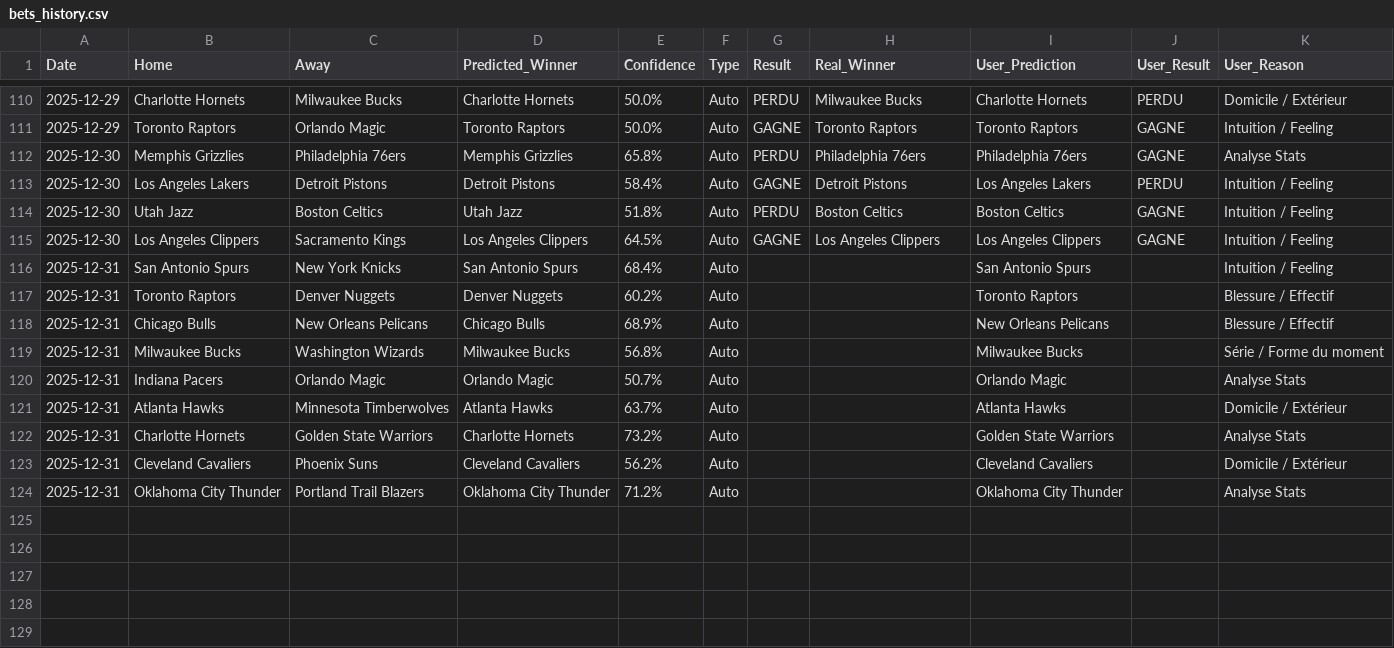
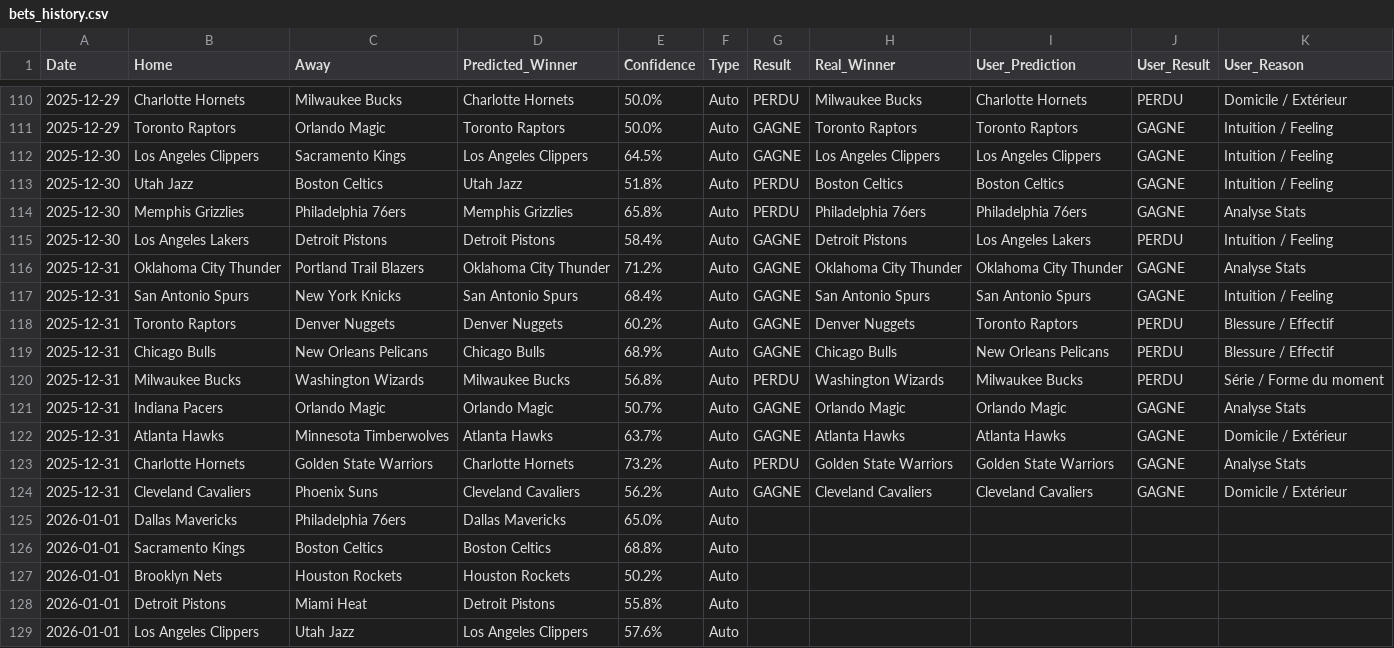
Before and after one commit to ykaraky/nba-agent-predictor, a CSV file: data/bets_history.csv, drawn as a sheet; only a part is shown, gaps mark what is left out; the diff covers the shown part only.

```diff
--- a/data/bets_history.csv
+++ b/data/bets_history.csv
@@ -111,14 +111,19 @@ Date,Home,Away,Predicted_Winner,Confidence,Type,Result,Real_Winner,User_Predicti
 2025-12-29,Toronto Raptors,Orlando Magic,Toronto Raptors,50.0%,Auto,GAGNE,Toronto Raptors,Toronto Raptors,GAGNE,Intuition / Feeling
+2025-12-30,Los Angeles Clippers,Sacramento Kings,Los Angeles Clippers,64.5%,Auto,GAGNE,Los Angeles Clippers,Los Angeles Clippers,GAGNE,Intuition / Feeling
+2025-12-30,Utah Jazz,Boston Celtics,Utah Jazz,51.8%,Auto,PERDU,Boston Celtics,Boston Celtics,GAGNE,Intuition / Feeling
 2025-12-30,Memphis Grizzlies,Philadelphia 76ers,Memphis Grizzlies,65.8%,Auto,PERDU,Philadelphia 76ers,Philadelphia 76ers,GAGNE,Analyse Stats
 2025-12-30,Los Angeles Lakers,Detroit Pistons,Detroit Pistons,58.4%,Auto,GAGNE,Detroit Pistons,Los Angeles Lakers,PERDU,Intuition / Feeling
-2025-12-30,Utah Jazz,Boston Celtics,Utah Jazz,51.8%,Auto,PERDU,Boston Celtics,Boston Celtics,GAGNE,Intuition / Feeling
-2025-12-30,Los Angeles Clippers,Sacramento Kings,Los Angeles Clippers,64.5%,Auto,GAGNE,Los Angeles Clippers,Los Angeles Clippers,GAGNE,Intuition / Feeling
-2025-12-31,San Antonio Spurs,New York Knicks,San Antonio Spurs,68.4%,Auto,,,San Antonio Spurs,,Intuition / Feeling
-2025-12-31,Toronto Raptors,Denver Nuggets,Denver Nuggets,60.2%,Auto,,,Toronto Raptors,,Blessure / Effectif
-2025-12-31,Chicago Bulls,New Orleans Pelicans,Chicago Bulls,68.9%,Auto,,,New Orleans Pelicans,,Blessure / Effectif
-2025-12-31,Milwaukee Bucks,Washington Wizards,Milwaukee Bucks,56.8%,Auto,,,Milwaukee Bucks,,Série / Forme du moment
-2025-12-31,Indiana Pacers,Orlando Magic,Orlando Magic,50.7%,Auto,,,Orlando Magic,,Analyse Stats
-2025-12-31,Atlanta Hawks,Minnesota Timberwolves,Atlanta Hawks,63.7%,Auto,,,Atlanta Hawks,,Domicile / Extérieur
-2025-12-31,Charlotte Hornets,Golden State Warriors,Charlotte Hornets,73.2%,Auto,,,Golden State Warriors,,Analyse Stats
-2025-12-31,Cleveland Cavaliers,Phoenix Suns,Cleveland Cavaliers,56.2%,Auto,,,Cleveland Cavaliers,,Domicile / Extérieur
-2025-12-31,Oklahoma City Thunder,Portland Trail Blazers,Oklahoma City Thunder,71.2%,Auto,,,Oklahoma City Thunder,,Analyse Stats
+2025-12-31,Oklahoma City Thunder,Portland Trail Blazers,Oklahoma City Thunder,71.2%,Auto,GAGNE,Oklahoma City Thunder,Oklahoma City Thunder,GAGNE,Analyse Stats
+2025-12-31,San Antonio Spurs,New York Knicks,San Antonio Spurs,68.4%,Auto,GAGNE,San Antonio Spurs,San Antonio Spurs,GAGNE,Intuition / Feeling
+2025-12-31,Toronto Raptors,Denver Nuggets,Denver Nuggets,60.2%,Auto,GAGNE,Denver Nuggets,Toronto Raptors,PERDU,Blessure / Effectif
+2025-12-31,Chicago Bulls,New Orleans Pelicans,Chicago Bulls,68.9%,Auto,GAGNE,Chicago Bulls,New Orleans Pelicans,PERDU,Blessure / Effectif
+2025-12-31,Milwaukee Bucks,Washington Wizards,Milwaukee Bucks,56.8%,Auto,PERDU,Washington Wizards,Milwaukee Bucks,PERDU,Série / Forme du moment
+2025-12-31,Indiana Pacers,Orlando Magic,Orlando Magic,50.7%,Auto,GAGNE,Orlando Magic,Orlando Magic,GAGNE,Analyse Stats
+2025-12-31,Atlanta Hawks,Minnesota Timberwolves,Atlanta Hawks,63.7%,Auto,GAGNE,Atlanta Hawks,Atlanta Hawks,GAGNE,Domicile / Extérieur
+2025-12-31,Charlotte Hornets,Golden State Warriors,Charlotte Hornets,73.2%,Auto,PERDU,Golden State Warriors,Golden State Warriors,GAGNE,Analyse Stats
+2025-12-31,Cleveland Cavaliers,Phoenix Suns,Cleveland Cavaliers,56.2%,Auto,GAGNE,Cleveland Cavaliers,Cleveland Cavaliers,GAGNE,Domicile / Extérieur
+2026-01-01,Dallas Mavericks,Philadelphia 76ers,Dallas Mavericks,65.0%,Auto,,,,,
+2026-01-01,Sacramento Kings,Boston Celtics,Boston Celtics,68.8%,Auto,,,,,
+2026-01-01,Brooklyn Nets,Houston Rockets,Houston Rockets,50.2%,Auto,,,,,
+2026-01-01,Detroit Pistons,Miami Heat,Detroit Pistons,55.8%,Auto,,,,,
+2026-01-01,Los Angeles Clippers,Utah Jazz,Los Angeles Clippers,57.6%,Auto,,,,,
```
Also changed, not shown: 43 moved rows elsewhere in this file, data/nba_games.csv, 1 other file.
